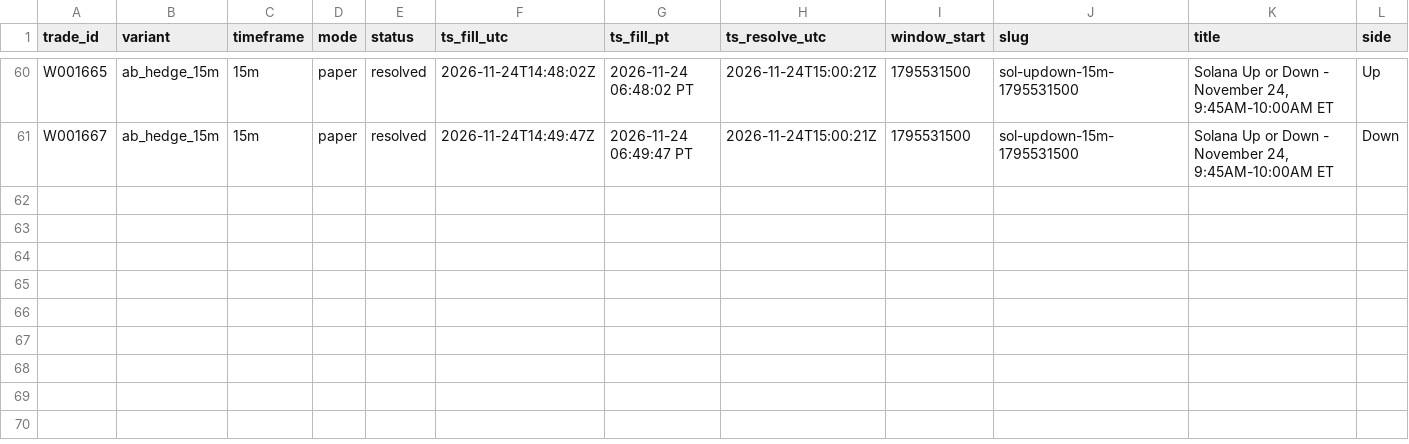
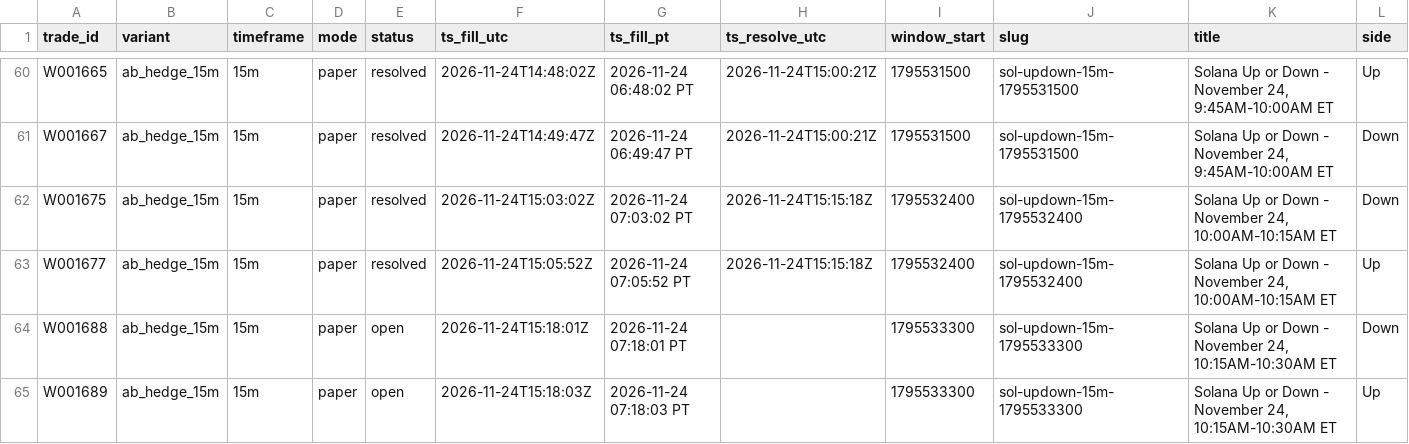
Before and after one commit to michaeldeuchar-dotcom/sol-paper-bot, a CSV file: data/week2/trades_ab_hedge_15m.csv, drawn as a sheet; only a part is shown, gaps mark what is left out; rows hold the shown columns only; the diff names each change by its address in the sheet, - before the commit and + after, or states it on an @@ line.

```diff
--- a/data/week2/trades_ab_hedge_15m.csv
+++ b/data/week2/trades_ab_hedge_15m.csv
+row 62: W001675 | ab_hedge_15m | 15m | paper | resolved | 2026-11-24T15:03:02Z | 2026-11-24 07:03:02 PT | 2026-11-24T15:15:18Z | 1795532400 | sol-updown-15m-1795532400 | Solana Up or Down - November 24, 10:00AM-10:15AM ET | Down
+row 63: W001677 | ab_hedge_15m | 15m | paper | resolved | 2026-11-24T15:05:52Z | 2026-11-24 07:05:52 PT | 2026-11-24T15:15:18Z | 1795532400 | sol-updown-15m-1795532400 | Solana Up or Down - November 24, 10:00AM-10:15AM ET | Up
+row 64: W001688 | ab_hedge_15m | 15m | paper | open | 2026-11-24T15:18:01Z | 2026-11-24 07:18:01 PT |  | 1795533300 | sol-updown-15m-1795533300 | Solana Up or Down - November 24, 10:15AM-10:30AM ET | Down
+row 65: W001689 | ab_hedge_15m | 15m | paper | open | 2026-11-24T15:18:03Z | 2026-11-24 07:18:03 PT |  | 1795533300 | sol-updown-15m-1795533300 | Solana Up or Down - November 24, 10:15AM-10:30AM ET | Up
```
Also changed, not shown: data/week2/ab_hedge_pairs.csv, data/week2/decisions_tail.csv, 17 other files.
